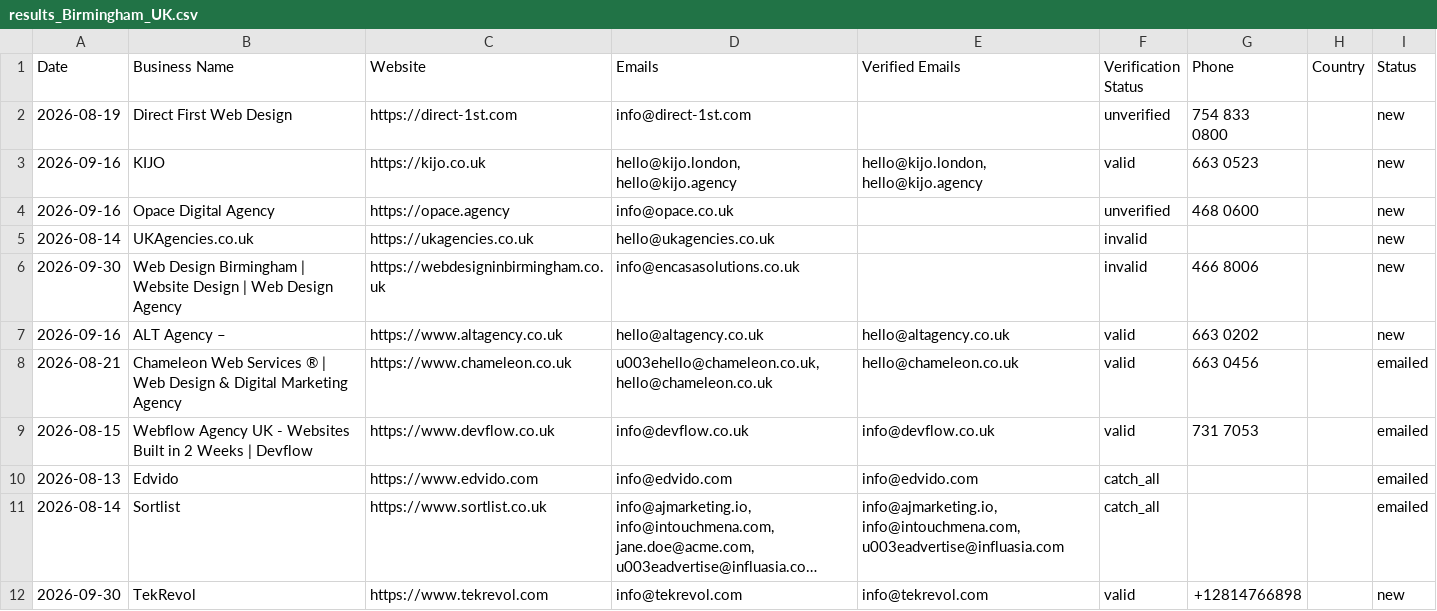
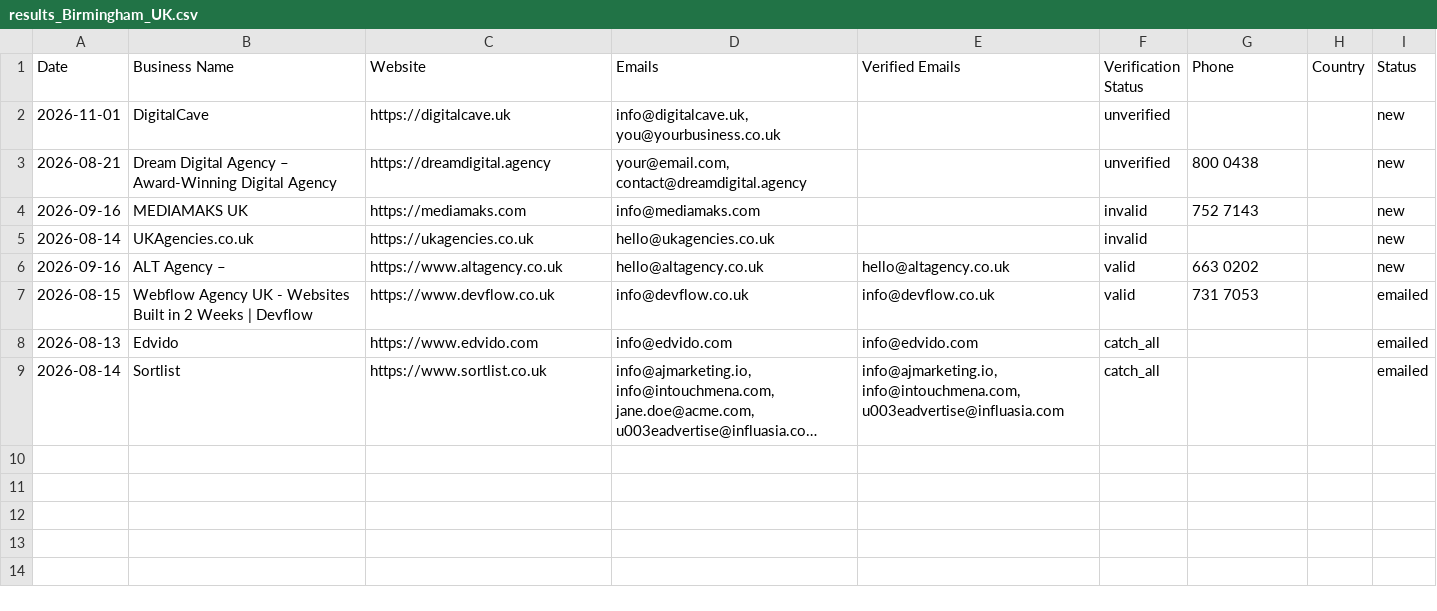
Before and after one commit to zestmastral-glitch/AI-B2B-Lead-Finder, a CSV file: data/results_Birmingham_UK.csv, drawn as a sheet; long unchanged cells end in …; removed rows and columns are numbered as before the commit, all else as after; ↵ is a line break in a cell; the diff names each change by its address in the sheet, - before the commit and + after, or states it on an @@ line.

```diff
--- a/data/results_Birmingham_UK.csv
+++ b/data/results_Birmingham_UK.csv
+row 2: 2026-11-01 | DigitalCave | https://digitalcave.uk | info@digitalcave.uk, you@yourbusiness.co.uk |  | unverified |  |  | new
-A3 (Date): 2026-08-19
+A3 (Date): 2026-08-21
-B3 (Business Name): Direct First Web Design
+B3 (Business Name): Dream Digital Agency – Award-Winning Digital Agency
-C3 (Website): https://direct-1st.com
+C3 (Website): https://dreamdigital.agency
-D3 (Emails): info@direct-1st.com
+D3 (Emails): your@email.com, contact@dreamdigital.agency
-G3 (Phone): 754 833 ↵ 0800
+G3 (Phone): 800 0438
-row 3: 2026-09-16 | KIJO | https://kijo.co.uk | hello@kijo.london, hello@kijo.agency | hello@kijo.london, hello@kijo.agency | valid | 663 0523 |  | new
-row 4: 2026-09-16 | Opace Digital Agency | https://opace.agency | info@opace.co.uk |  | unverified | 468 0600 |  | new
+row 4: 2026-09-16 | MEDIAMAKS UK | https://mediamaks.com | info@mediamaks.com |  | invalid | 752 7143 |  | new
-row 6: 2026-09-30 | Web Design Birmingham | Website Design | Web Design Agency | https://webdesigninbirmingham.co.uk | info@encasasolutions.co.uk |  | invalid | 466 8006 |  | new
-row 8: 2026-08-21 | Chameleon Web Services ® | Web Design & Digital Marketing Agency | https://www.chameleon.co.uk | u003ehello@chameleon.co.uk, hello@chameleon.co.uk | hello@chameleon.co.uk | valid | 663 0456 |  | emailed
-row 12: 2026-09-30 | TekRevol | https://www.tekrevol.com | info@tekrevol.com | info@tekrevol.com | valid | +12814766898 |  | new
```
Also changed, not shown: 2 other files.
